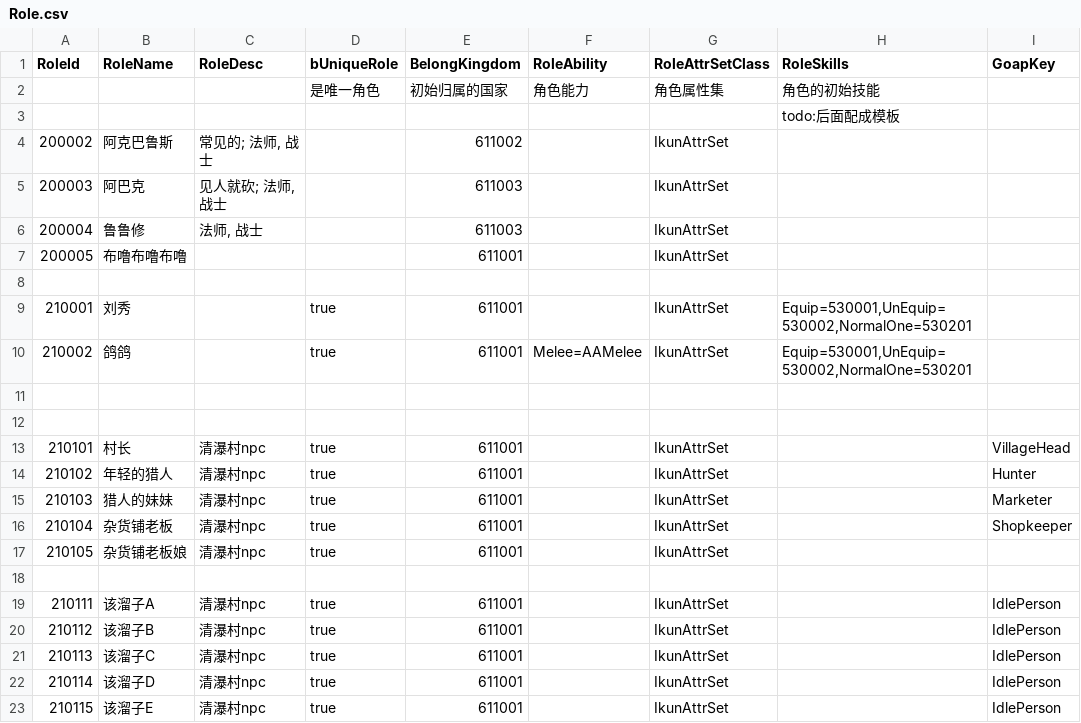
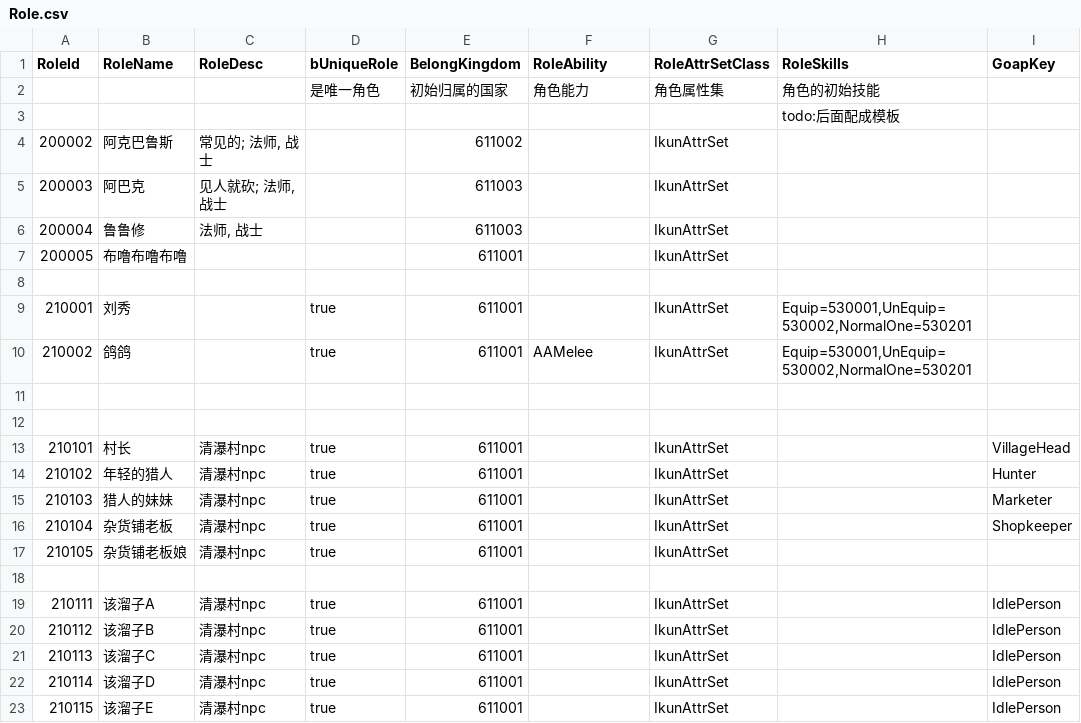
Before and after one commit to unphics/ikun, a CSV file: Config/Role/Role.csv, drawn as a sheet; only a part is shown; the diff names each change by its address in the sheet, - before the commit and + after, or states it on an @@ line.

```diff
--- a/Config/Role/Role.csv
+++ b/Config/Role/Role.csv
-F10 (RoleAbility): Melee=AAMelee
+F10 (RoleAbility): AAMelee
```
Also changed, not shown: Config/Ability/Ability/Ability.csv, 6 other files.
